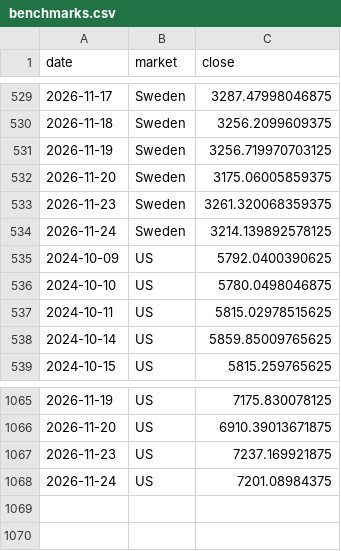
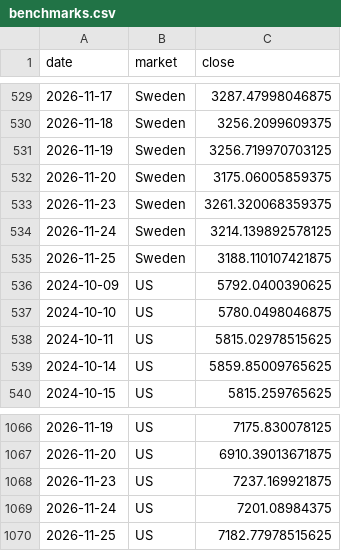
Before and after one commit to BenganTempest/Veloslimwhite, a CSV file: data/benchmarks.csv, drawn as a sheet; only a part is shown, gaps mark what is left out; the diff names each change by its address in the sheet, - before the commit and + after, or states it on an @@ line.

```diff
--- a/data/benchmarks.csv
+++ b/data/benchmarks.csv
+row 535: 2026-11-25 | Sweden | 3188.110107421875
+row 1070: 2026-11-25 | US | 7182.77978515625
```
Also changed, not shown: data/alert_log.csv, data/run_log.csv, 4 other files.
